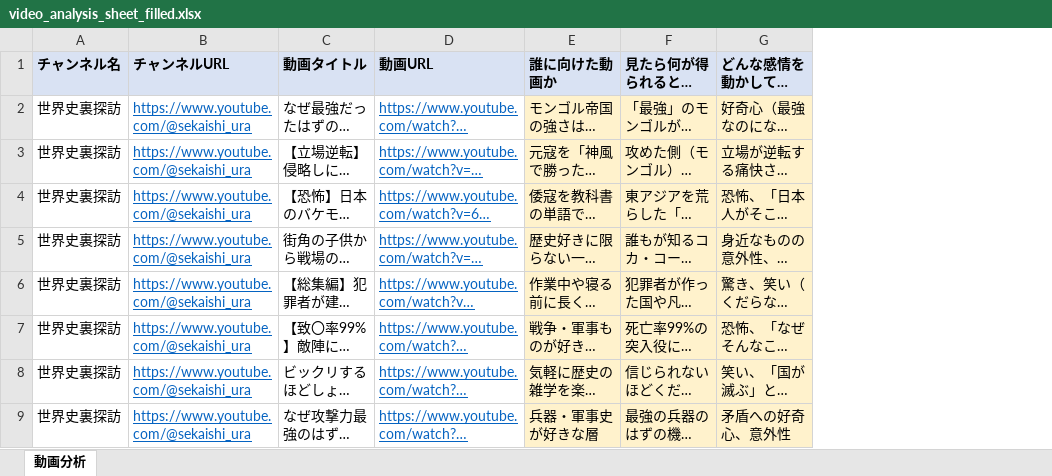
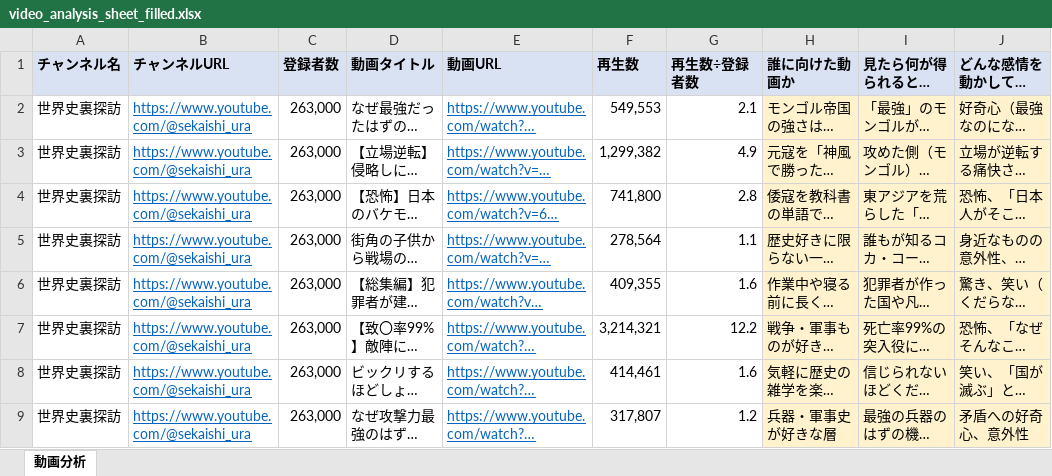
Before and after one commit to RyutaroYano/claude-code, an Excel workbook: youtube-world-history-research/output/video_analysis_sheet_filled.xlsx, sheet 動画分析, drawn as a sheet; only a part is shown; long unchanged cells end in …; values as stored, in another font and other column widths than the file's, no borders; the diff names each change by its address in the sheet, - before the commit and + after, or states it on an @@ line.

```diff
--- a/youtube-world-history-research/output/video_analysis_sheet_filled.xlsx (sheet 動画分析)
+++ b/youtube-world-history-research/output/video_analysis_sheet_filled.xlsx (sheet 動画分析)
+column C (登録者数), rows 2-9: all 263,000
+column F (再生数), rows 2-9: 549,553 | 1,299,382 | 741,800 | 278,564 | 409,355 | 3,214,321 | 414,461 | 317,807
+column G (再生数÷登録者数), rows 2-9: 2.1 | 4.9 | 2.8 | 1.1 | 1.6 | 12.2 | 1.6 | 1.2
```
Also changed, not shown: youtube-world-history-research/output/video_analysis_sheet.xlsx, 4 other files.
